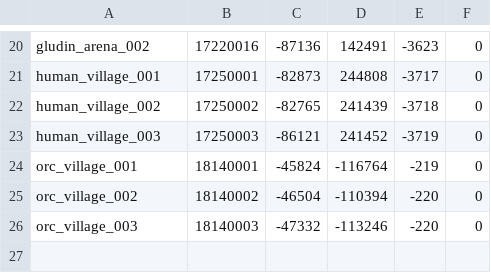
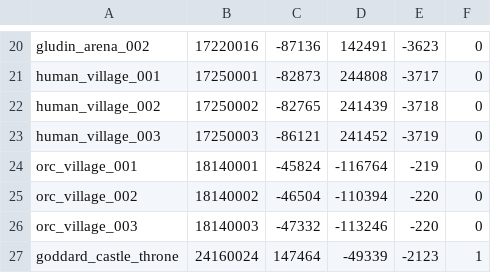
Before and after one commit to Battlecruiser/L2J_DataPack, a CSV file: datapack_development/data/staticobjects.csv, drawn as a sheet; only a part is shown, gaps mark what is left out; the diff names each change by its address in the sheet, - before the commit and + after, or states it on an @@ line.

```diff
--- a/datapack_development/data/staticobjects.csv
+++ b/datapack_development/data/staticobjects.csv
+row 27: goddard_castle_throne | 24160024 | 147464 | -49339 | -2123 | 1
```
Also changed, not shown: datapack_development/data/door.csv.
